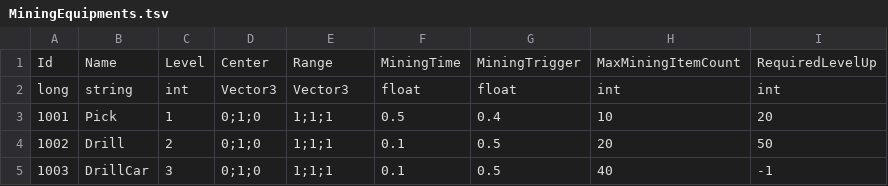
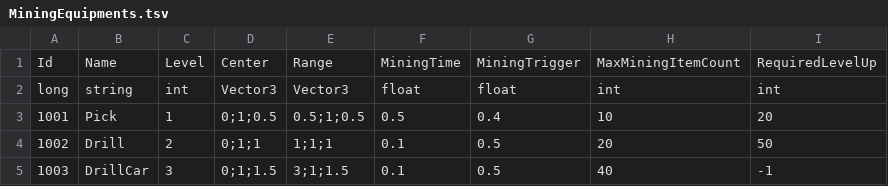
Before and after one commit to cksdud624/Assignment, a TSV file: Assets/.Table/MiningEquipments.tsv, drawn as a sheet.

```diff
--- a/Assets/.Table/MiningEquipments.tsv
+++ b/Assets/.Table/MiningEquipments.tsv
@@ -2,4 +2,4 @@ Id	Name	Level	Center	Range	MiningTime	MiningTrigger	MaxMiningItemCount	RequiredL
 long	string	int	Vector3	Vector3	float	float	int	int
-1001	Pick	1	0;1;0	1;1;1	0.5	0.4	10	20
-1002	Drill	2	0;1;0	1;1;1	0.1	0.5	20	50
-1003	DrillCar	3	0;1;0	1;1;1	0.1	0.5	40	-1
+1001	Pick	1	0;1;0.5	0.5;1;0.5	0.5	0.4	10	20
+1002	Drill	2	0;1;1	1;1;1	0.1	0.5	20	50
+1003	DrillCar	3	0;1;1.5	3;1;1.5	0.1	0.5	40	-1
```
Also changed, not shown: 59 other files.
